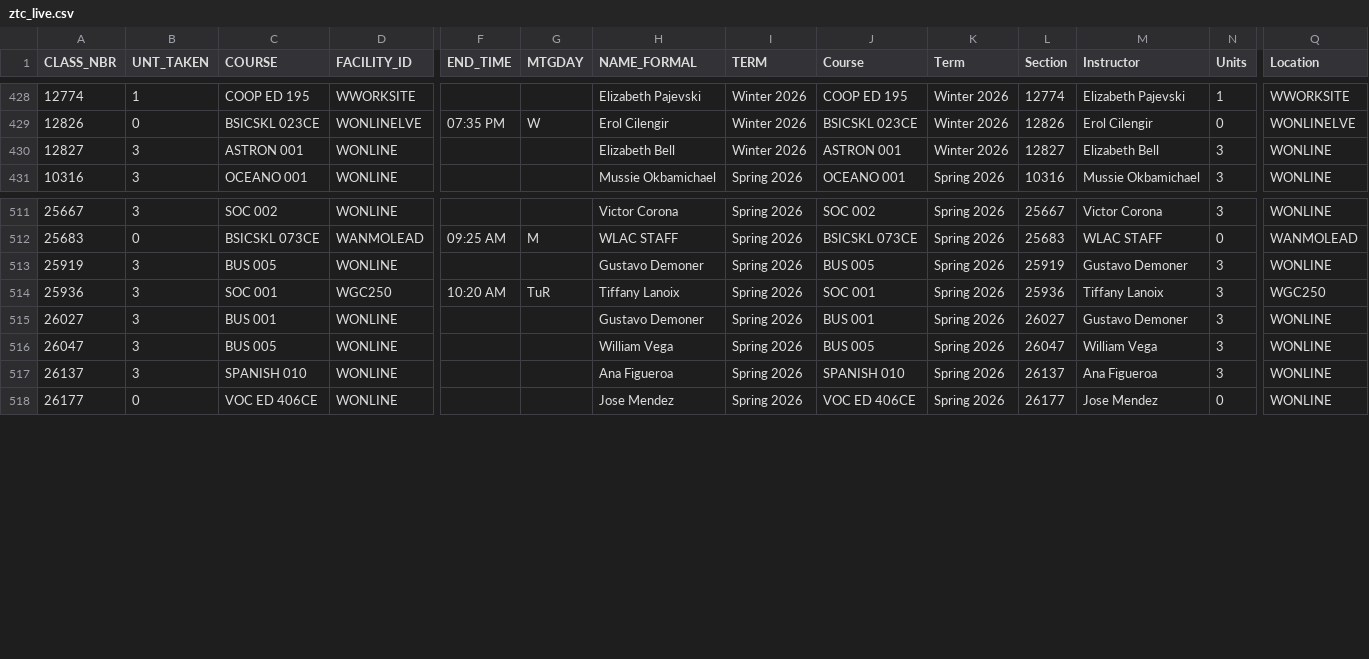
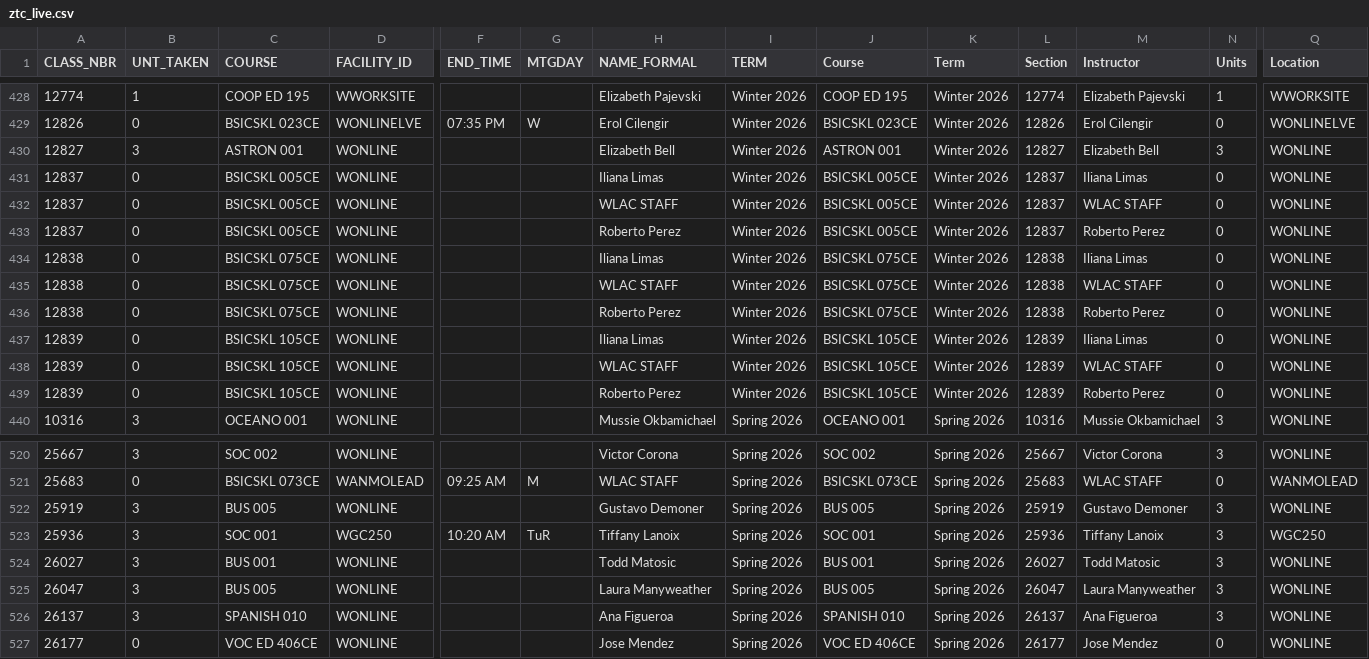
Before and after one commit to West-Los-Angeles-College/ztc, a CSV file: ztc_live.csv, drawn as a sheet; only a part is shown, gaps mark what is left out; addresses are those after the commit; rows hold the shown columns only; the diff names each change by its address in the sheet, - before the commit and + after, or states it on an @@ line.

Commit message:
Daily Commit -- 2025-12-03

```diff
--- a/ztc_live.csv
+++ b/ztc_live.csv
+row 431: 12837 | 0 | BSICSKL 005CE | WONLINE |  |  | Iliana Limas | Winter 2026 | BSICSKL 005CE | Winter 2026 | 12837 | Iliana Limas | 0 | WONLINE
+row 432: 12837 | 0 | BSICSKL 005CE | WONLINE |  |  | WLAC STAFF | Winter 2026 | BSICSKL 005CE | Winter 2026 | 12837 | WLAC STAFF | 0 | WONLINE
+row 433: 12837 | 0 | BSICSKL 005CE | WONLINE |  |  | Roberto Perez | Winter 2026 | BSICSKL 005CE | Winter 2026 | 12837 | Roberto Perez | 0 | WONLINE
+row 434: 12838 | 0 | BSICSKL 075CE | WONLINE |  |  | Iliana Limas | Winter 2026 | BSICSKL 075CE | Winter 2026 | 12838 | Iliana Limas | 0 | WONLINE
+row 435: 12838 | 0 | BSICSKL 075CE | WONLINE |  |  | WLAC STAFF | Winter 2026 | BSICSKL 075CE | Winter 2026 | 12838 | WLAC STAFF | 0 | WONLINE
+row 436: 12838 | 0 | BSICSKL 075CE | WONLINE |  |  | Roberto Perez | Winter 2026 | BSICSKL 075CE | Winter 2026 | 12838 | Roberto Perez | 0 | WONLINE
+row 437: 12839 | 0 | BSICSKL 105CE | WONLINE |  |  | Iliana Limas | Winter 2026 | BSICSKL 105CE | Winter 2026 | 12839 | Iliana Limas | 0 | WONLINE
+row 438: 12839 | 0 | BSICSKL 105CE | WONLINE |  |  | WLAC STAFF | Winter 2026 | BSICSKL 105CE | Winter 2026 | 12839 | WLAC STAFF | 0 | WONLINE
+row 439: 12839 | 0 | BSICSKL 105CE | WONLINE |  |  | Roberto Perez | Winter 2026 | BSICSKL 105CE | Winter 2026 | 12839 | Roberto Perez | 0 | WONLINE
-H524 (NAME_FORMAL): Gustavo Demoner
+H524 (NAME_FORMAL): Todd Matosic
-M524 (Instructor): Gustavo Demoner
+M524 (Instructor): Todd Matosic
-H525 (NAME_FORMAL): William Vega
+H525 (NAME_FORMAL): Laura Manyweather
-M525 (Instructor): William Vega
+M525 (Instructor): Laura Manyweather
```
